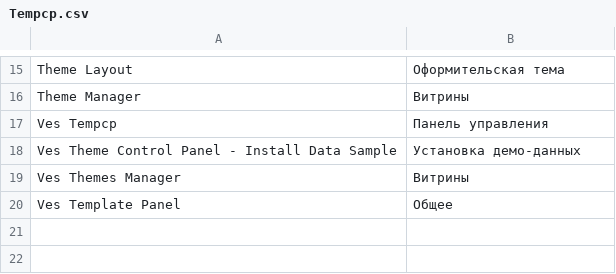
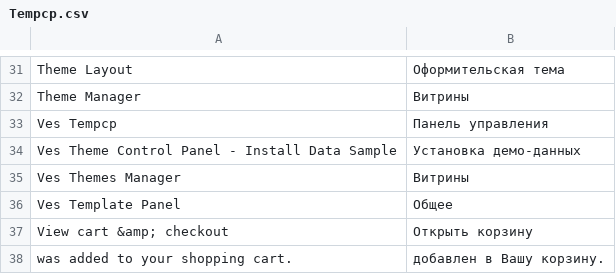
Before and after one commit to magento-russia/2, a CSV file: app/locale/ru_DF/Ves/Tempcp.csv, drawn as a sheet; only a part is shown, gaps mark what is left out; the diff covers the shown part only; the diff names each change by its address in the sheet, - before the commit and + after, or states it on an @@ line.

```diff
--- a/app/locale/ru_DF/Ves/Tempcp.csv
+++ b/app/locale/ru_DF/Ves/Tempcp.csv
+row 37: View cart &amp; checkout | Открыть корзину
+row 38: was added to your shopping cart. | добавлен в Вашу корзину.
```
Also changed, not shown: 16 added rows elsewhere in this file, app/locale/ru_DF/Ves/Blog.csv, 1 other file.
